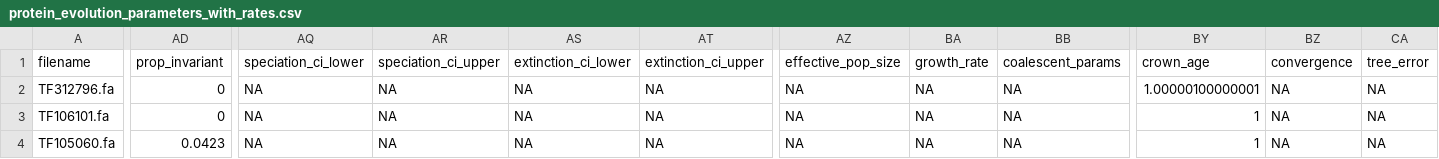
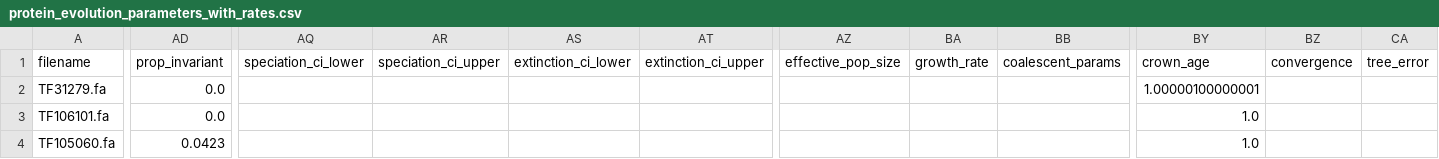
Before and after one commit to blizzard-labs/historianEval, a CSV file: data/model_gen/V1_sample_aa/protein_evolution_parameters_with_rates.csv, drawn as a sheet; only a part is shown, gaps mark what is left out; the diff covers the shown part only; the diff names each change by its address in the sheet, - before the commit and + after, or states it on an @@ line.

```diff
--- a/data/model_gen/V1_sample_aa/protein_evolution_parameters_with_rates.csv
+++ b/data/model_gen/V1_sample_aa/protein_evolution_parameters_with_rates.csv
-A2 (filename): TF312796.fa
+A2 (filename): TF31279.fa
-AD2:AD3 (prop_invariant): 0
+AD2:AD3 (prop_invariant): 0.0
-AQ2:AQ4 (speciation_ci_lower): NA
+AQ2:AQ4 (speciation_ci_lower): (empty)
-AR2:AR4 (speciation_ci_upper): NA
+AR2:AR4 (speciation_ci_upper): (empty)
-AS2:AS4 (extinction_ci_lower): NA
+AS2:AS4 (extinction_ci_lower): (empty)
-AT2:AT4 (extinction_ci_upper): NA
+AT2:AT4 (extinction_ci_upper): (empty)
-AZ2:AZ4 (effective_pop_size): NA
+AZ2:AZ4 (effective_pop_size): (empty)
-BA2:BA4 (growth_rate): NA
+BA2:BA4 (growth_rate): (empty)
-BB2:BB4 (coalescent_params): NA
+BB2:BB4 (coalescent_params): (empty)
-BZ2:BZ4 (convergence): NA
+BZ2:BZ4 (convergence): (empty)
-CA2:CA4 (tree_error): NA
+CA2:CA4 (tree_error): (empty)
-BY3:BY4 (crown_age): 1
+BY3:BY4 (crown_age): 1.0
```
Also changed, not shown: 1 edited cell elsewhere in this file, 10 other files.
